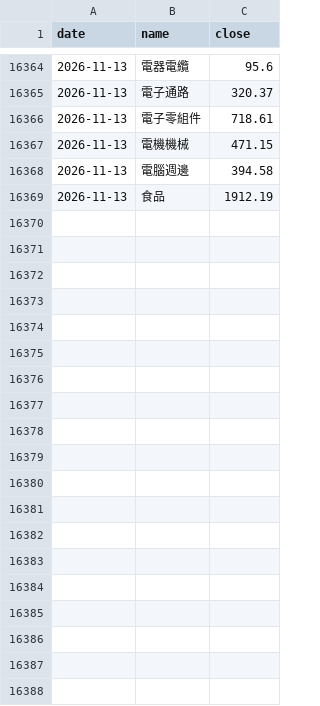
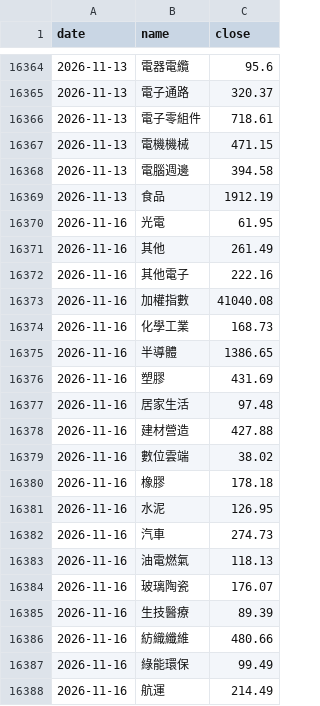
Before and after one commit to MaxTrader0207/CN_TW_Commodity_Dashboard_V1, a CSV file: pipeline/cache/tw_index.csv, drawn as a sheet; only a part is shown, gaps mark what is left out; the diff covers the shown part only; the diff names each change by its address in the sheet, - before the commit and + after, or states it on an @@ line.

```diff
--- a/pipeline/cache/tw_index.csv
+++ b/pipeline/cache/tw_index.csv
+row 16370: 2026-11-16 | 光電 | 61.95
+row 16371: 2026-11-16 | 其他 | 261.49
+row 16372: 2026-11-16 | 其他電子 | 222.16
+row 16373: 2026-11-16 | 加權指數 | 41040.08
+row 16374: 2026-11-16 | 化學工業 | 168.73
+row 16375: 2026-11-16 | 半導體 | 1386.65
+row 16376: 2026-11-16 | 塑膠 | 431.69
+row 16377: 2026-11-16 | 居家生活 | 97.48
+row 16378: 2026-11-16 | 建材營造 | 427.88
+row 16379: 2026-11-16 | 數位雲端 | 38.02
+row 16380: 2026-11-16 | 橡膠 | 178.18
+row 16381: 2026-11-16 | 水泥 | 126.95
+row 16382: 2026-11-16 | 汽車 | 274.73
+row 16383: 2026-11-16 | 油電燃氣 | 118.13
+row 16384: 2026-11-16 | 玻璃陶瓷 | 176.07
+row 16385: 2026-11-16 | 生技醫療 | 89.39
+row 16386: 2026-11-16 | 紡織纖維 | 480.66
+row 16387: 2026-11-16 | 綠能環保 | 99.49
+row 16388: 2026-11-16 | 航運 | 214.49
```
Also changed, not shown: 14 added rows elsewhere in this file, 12 other files.
